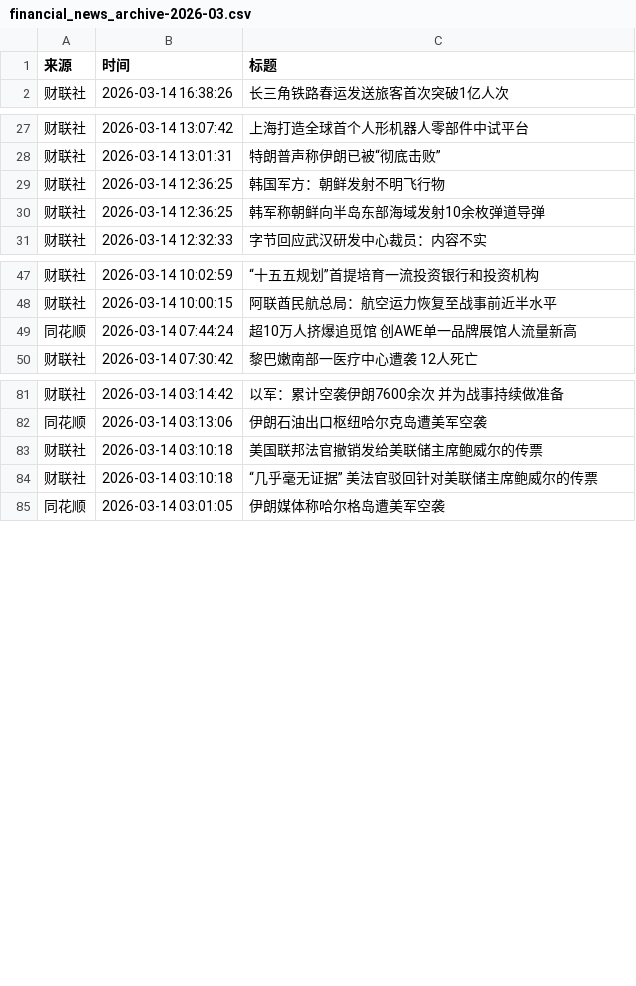
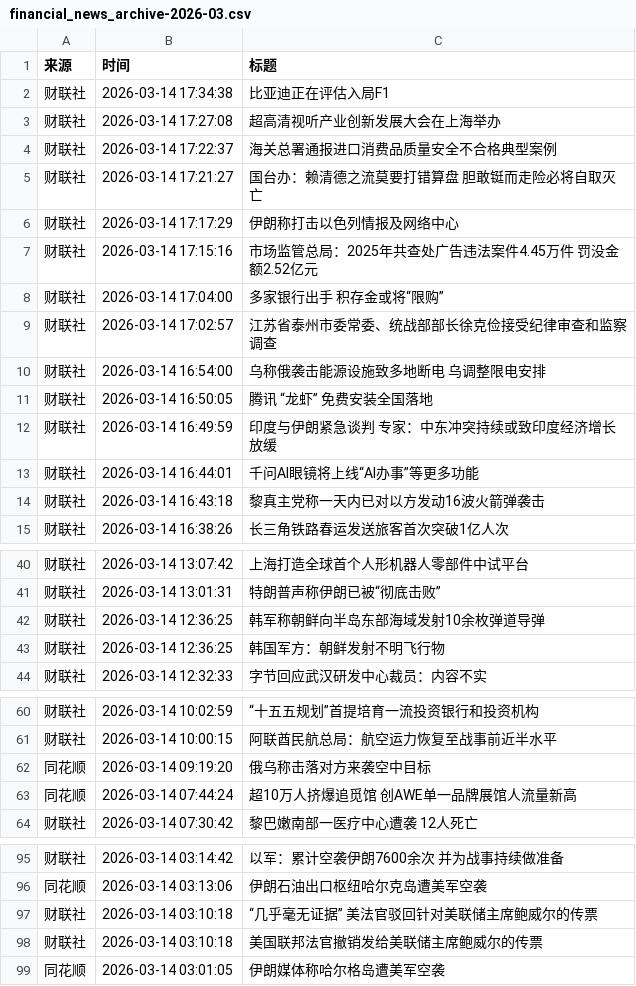
Before and after one commit to xiaoshuochangzai/huiboyanbao, a CSV file: 财经新闻数据/financial_news_archive-2026-03.csv, drawn as a sheet; only a part is shown, gaps mark what is left out; the diff covers the shown part only.

```diff
--- a/财经新闻数据/financial_news_archive-2026-03.csv
+++ b/财经新闻数据/financial_news_archive-2026-03.csv
@@ -1,2 +1,15 @@
 来源,时间,标题
+财联社,2026-03-14 17:34:38,比亚迪正在评估入局F1
+财联社,2026-03-14 17:27:08,超高清视听产业创新发展大会在上海举办
+财联社,2026-03-14 17:22:37,海关总署通报进口消费品质量安全不合格典型案例
+财联社,2026-03-14 17:21:27,国台办：赖清德之流莫要打错算盘 胆敢铤而走险必将自取灭亡
+财联社,2026-03-14 17:17:29,伊朗称打击以色列情报及网络中心
+财联社,2026-03-14 17:15:16,市场监管总局：2025年共查处广告违法案件4.45万件 罚没金额2.52亿元
+财联社,2026-03-14 17:04:00,多家银行出手 积存金或将“限购”
+财联社,2026-03-14 17:02:57,江苏省泰州市委常委、统战部部长徐克俭接受纪律审查和监察调查
+财联社,2026-03-14 16:54:00,乌称俄袭击能源设施致多地断电 乌调整限电安排
+财联社,2026-03-14 16:50:05,腾讯 “龙虾” 免费安装全国落地
+财联社,2026-03-14 16:49:59,印度与伊朗紧急谈判 专家：中东冲突持续或致印度经济增长放缓
+财联社,2026-03-14 16:44:01,千问AI眼镜将上线“AI办事”等更多功能
+财联社,2026-03-14 16:43:18,黎真主党称一天内已对以方发动16波火箭弹袭击
 财联社,2026-03-14 16:38:26,长三角铁路春运发送旅客首次突破1亿人次
@@ -28,4 +41,4 @@
 财联社,2026-03-14 13:01:31,特朗普声称伊朗已被“彻底击败”
-财联社,2026-03-14 12:36:25,韩国军方：朝鲜发射不明飞行物
 财联社,2026-03-14 12:36:25,韩军称朝鲜向半岛东部海域发射10余枚弹道导弹
+财联社,2026-03-14 12:36:25,韩国军方：朝鲜发射不明飞行物
 财联社,2026-03-14 12:32:33,字节回应武汉研发中心裁员：内容不实
@@ -48,2 +61,3 @@
 财联社,2026-03-14 10:00:15,阿联酋民航总局：航空运力恢复至战事前近半水平
+同花顺,2026-03-14 09:19:20,俄乌称击落对方来袭空中目标
 同花顺,2026-03-14 07:44:24,超10万人挤爆追觅馆 创AWE单一品牌展馆人流量新高
@@ -82,4 +96,4 @@
 同花顺,2026-03-14 03:13:06,伊朗石油出口枢纽哈尔克岛遭美军空袭
-财联社,2026-03-14 03:10:18,美国联邦法官撤销发给美联储主席鲍威尔的传票
 财联社,2026-03-14 03:10:18,“几乎毫无证据” 美法官驳回针对美联储主席鲍威尔的传票
+财联社,2026-03-14 03:10:18,美国联邦法官撤销发给美联储主席鲍威尔的传票
 同花顺,2026-03-14 03:01:05,伊朗媒体称哈尔格岛遭美军空袭
```
Also changed, not shown: 11 moved rows elsewhere in this file, 4 other files.
